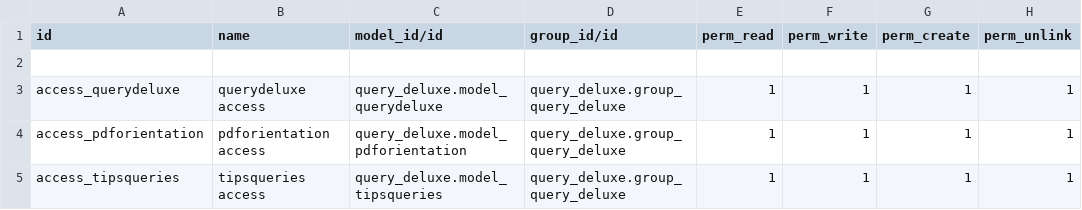
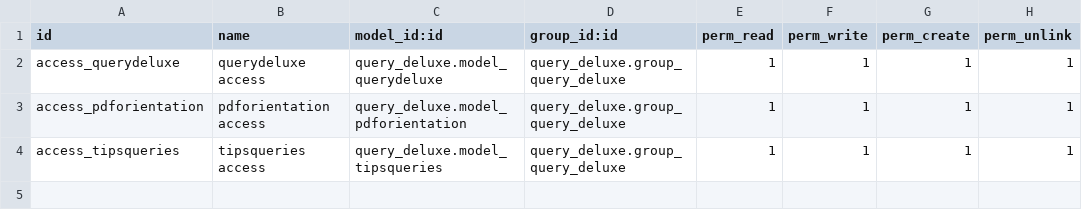
Before and after one commit to YvanDotet/query_deluxe, a CSV file: query_deluxe/security/ir.model.access.csv, drawn as a sheet.

Commit message:
Update ir.model.access.csv

```diff
--- a/query_deluxe/security/ir.model.access.csv
+++ b/query_deluxe/security/ir.model.access.csv
@@ -1,3 +1,2 @@
-id,name,model_id/id,group_id/id,perm_read,perm_write,perm_create,perm_unlink
-
+id,name,model_id:id,group_id:id,perm_read,perm_write,perm_create,perm_unlink
 access_querydeluxe,querydeluxe access,query_deluxe.model_querydeluxe,query_deluxe.group_query_deluxe,1,1,1,1
```
